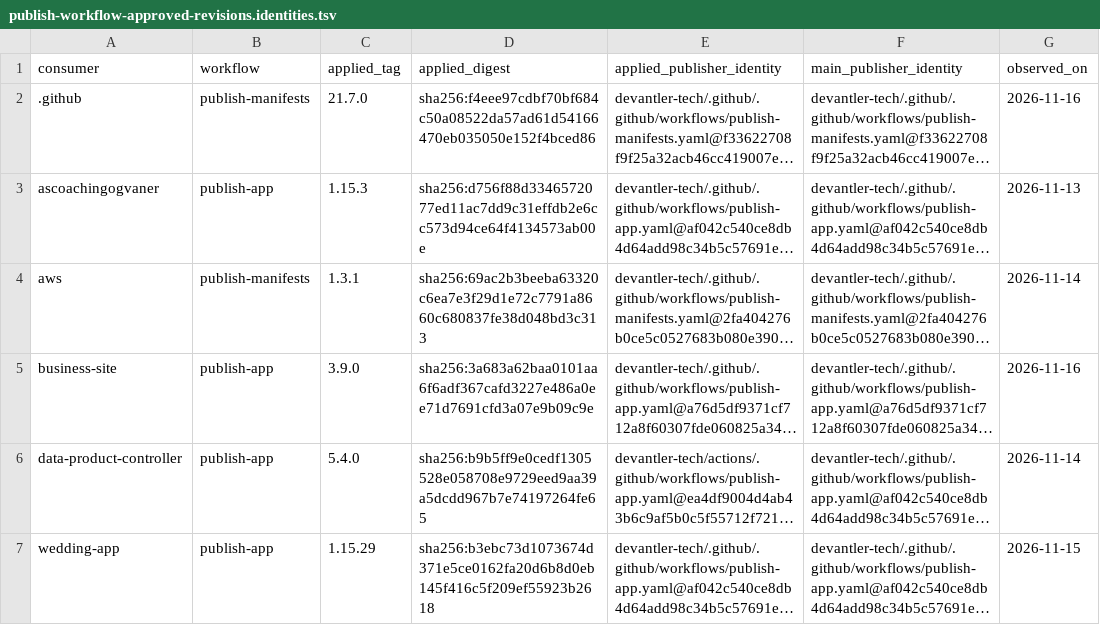
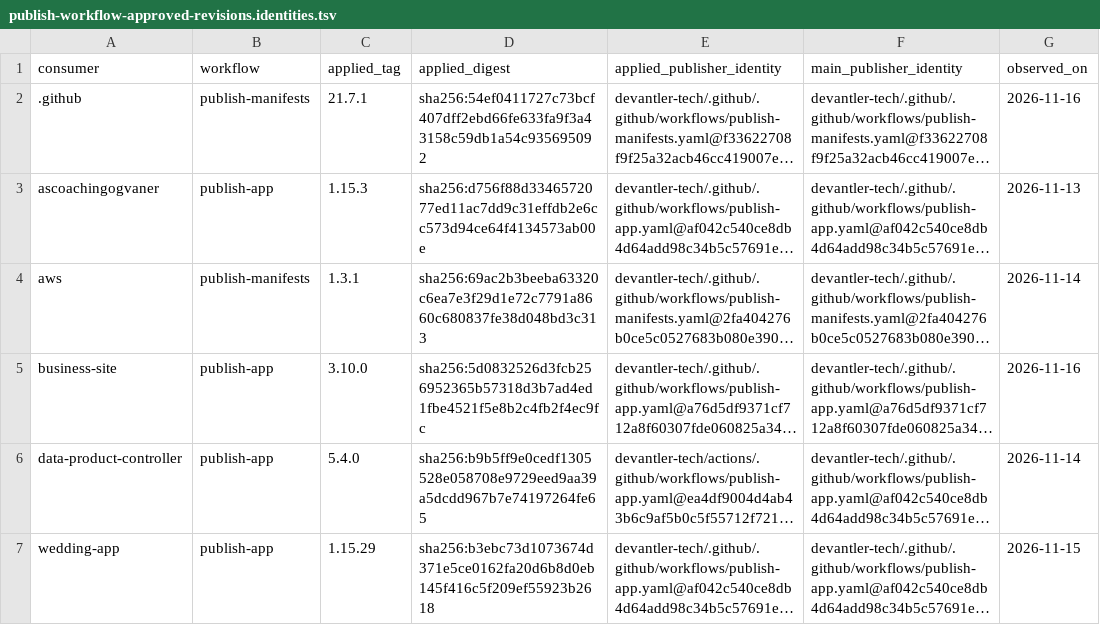
Before and after one commit to devantler-tech/platform, a TSV file: scripts/publish-workflow-approved-revisions.identities.tsv, drawn as a sheet; long unchanged cells end in …; the diff names each change by its address in the sheet, - before the commit and + after, or states it on an @@ line.

```diff
--- a/scripts/publish-workflow-approved-revisions.identities.tsv
+++ b/scripts/publish-workflow-approved-revisions.identities.tsv
-C2 (applied_tag): 21.7.0
+C2 (applied_tag): 21.7.1
-D2 (applied_digest): sha256:f4eee97cdbf70bf684c50a08522da57ad61d54166470eb035050e152f4bced86
+D2 (applied_digest): sha256:54ef0411727c73bcf407dff2ebd66fe633fa9f3a43158c59db1a54c935695092
-C5 (applied_tag): 3.9.0
+C5 (applied_tag): 3.10.0
-D5 (applied_digest): sha256:3a683a62baa0101aa6f6adf367cafd3227e486a0ee71d7691cfd3a07e9b09c9e
+D5 (applied_digest): sha256:5d0832526d3fcb256952365b57318d3b7ad4ed1fbe4521f5e8b2c4fb2f4ec9fc
```
Also changed, not shown: 1 other file.
